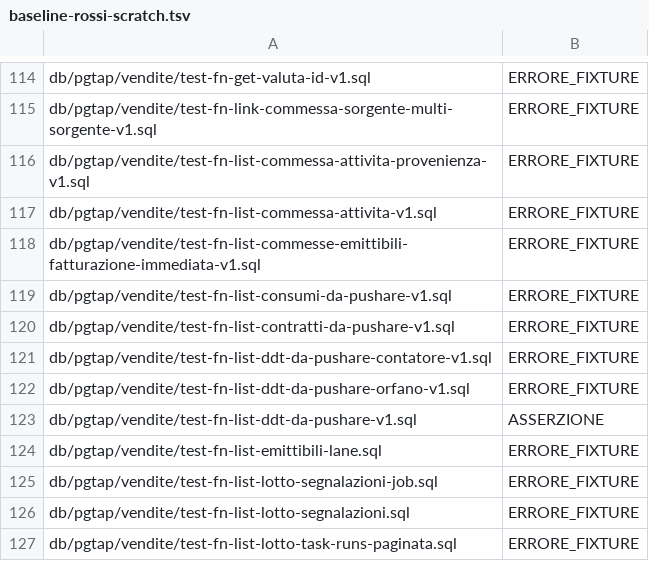
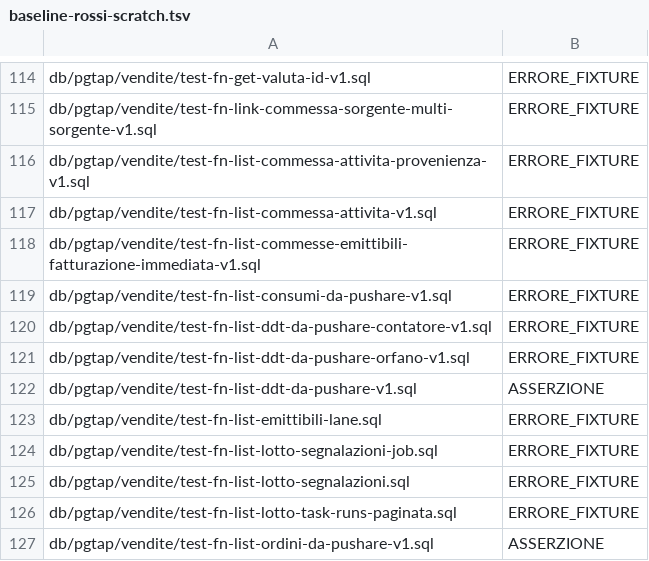
Before and after one commit to Tito-it/ZeroErp, a TSV file: db/pgtap/baseline-rossi-scratch.tsv, drawn as a sheet; only a part is shown, gaps mark what is left out; the shorter side is filled out with more unchanged rows.

Commit message:
aggiornato baseline

```diff
--- a/db/pgtap/baseline-rossi-scratch.tsv
+++ b/db/pgtap/baseline-rossi-scratch.tsv
@@ -119,3 +119,2 @@ db/pgtap/vendite/test-fn-list-commesse-emittibili-fatturazione-immediata-v1.sql
 db/pgtap/vendite/test-fn-list-consumi-da-pushare-v1.sql	ERRORE_FIXTURE
-db/pgtap/vendite/test-fn-list-contratti-da-pushare-v1.sql	ERRORE_FIXTURE
 db/pgtap/vendite/test-fn-list-ddt-da-pushare-contatore-v1.sql	ERRORE_FIXTURE
```
